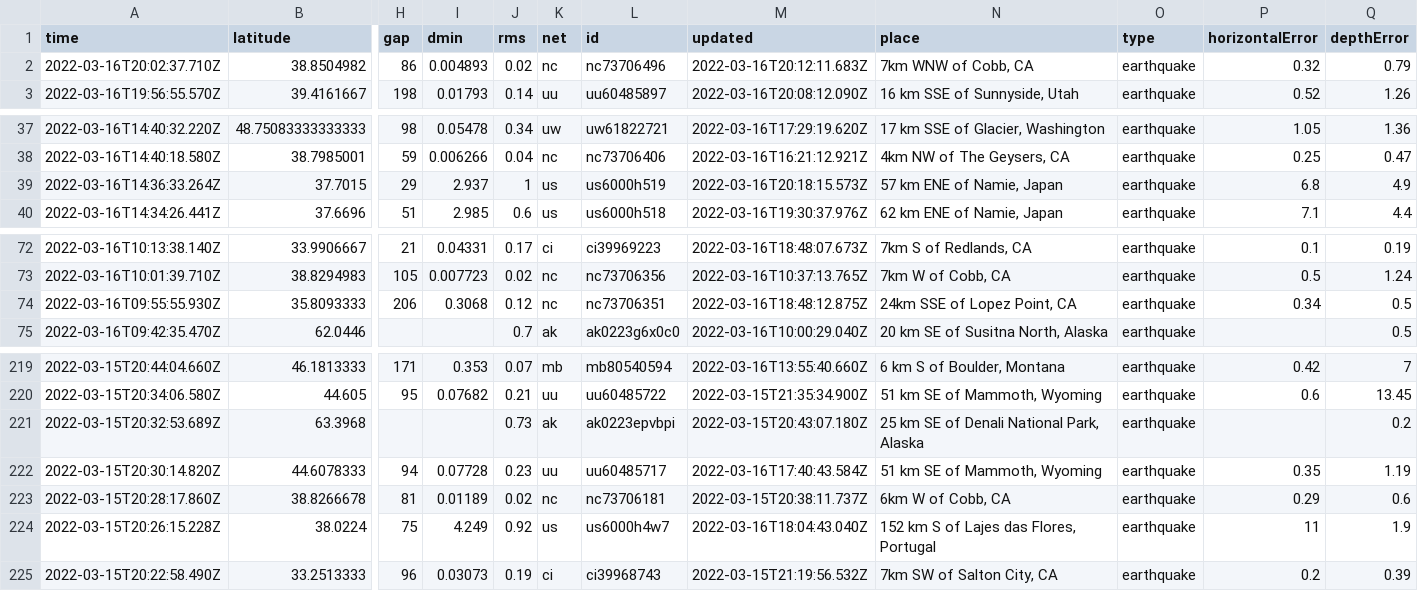
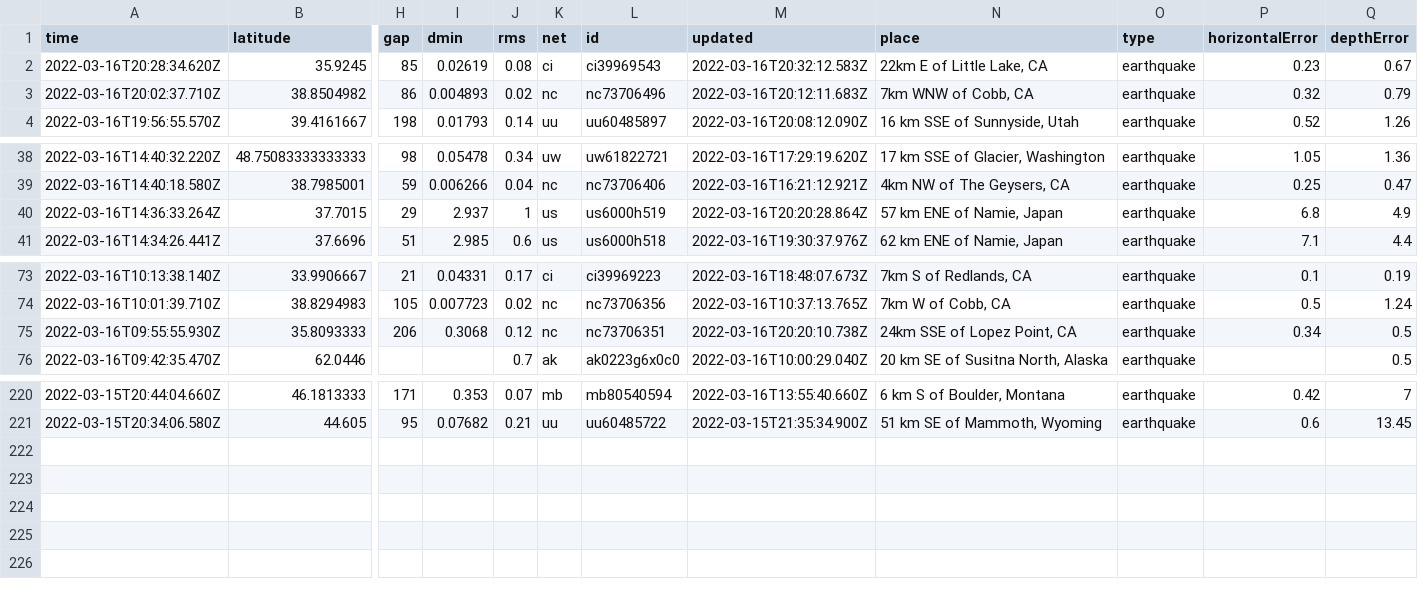
Before and after one commit to JohnnyBerkeley/Nicar2022_actions, a CSV file: usgs_current.csv, drawn as a sheet; only a part is shown, gaps mark what is left out; removed rows and columns are numbered as before the commit, all else as after; rows hold the shown columns only; the diff names each change by its address in the sheet, - before the commit and + after, or states it on an @@ line.

```diff
--- a/usgs_current.csv
+++ b/usgs_current.csv
+row 2: 2022-03-16T20:28:34.620Z | 35.9245 | 85 | 0.02619 | 0.08 | ci | ci39969543 | 2022-03-16T20:32:12.583Z | 22km E of Little Lake, CA | earthquake | 0.23 | 0.67
-M40 (updated): 2022-03-16T20:18:15.573Z
+M40 (updated): 2022-03-16T20:20:28.864Z
-M75 (updated): 2022-03-16T18:48:12.875Z
+M75 (updated): 2022-03-16T20:20:10.738Z
-row 221: 2022-03-15T20:32:53.689Z | 63.3968 |  |  | 0.73 | ak | ak0223epvbpi | 2022-03-15T20:43:07.180Z | 25 km SE of Denali National Park, Alaska | earthquake |  | 0.2
-row 222: 2022-03-15T20:30:14.820Z | 44.6078333 | 94 | 0.07728 | 0.23 | uu | uu60485717 | 2022-03-16T17:40:43.584Z | 51 km SE of Mammoth, Wyoming | earthquake | 0.35 | 1.19
-row 223: 2022-03-15T20:28:17.860Z | 38.8266678 | 81 | 0.01189 | 0.02 | nc | nc73706181 | 2022-03-15T20:38:11.737Z | 6km W of Cobb, CA | earthquake | 0.29 | 0.6
-row 224: 2022-03-15T20:26:15.228Z | 38.0224 | 75 | 4.249 | 0.92 | us | us6000h4w7 | 2022-03-16T18:04:43.040Z | 152 km S of Lajes das Flores, Portugal | earthquake | 11 | 1.9
-row 225: 2022-03-15T20:22:58.490Z | 33.2513333 | 96 | 0.03073 | 0.19 | ci | ci39968743 | 2022-03-15T21:19:56.532Z | 7km SW of Salton City, CA | earthquake | 0.2 | 0.39
```
Also changed, not shown: usgs_main.csv.
